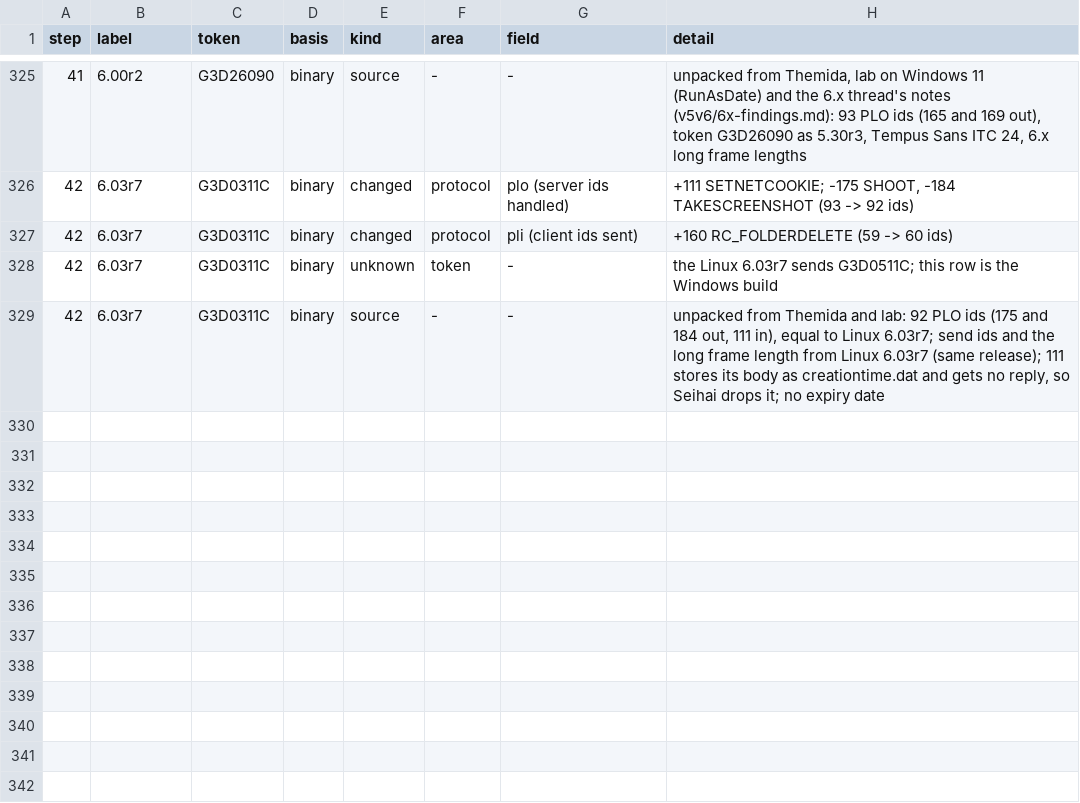
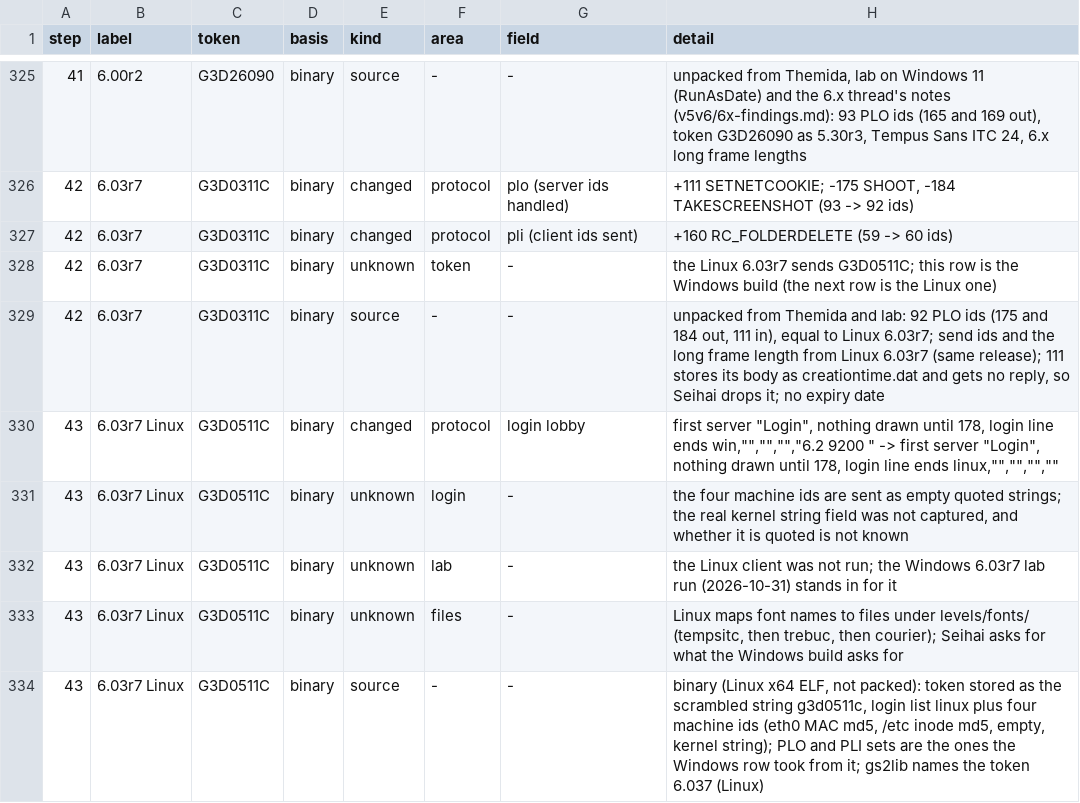
Before and after one commit to squirelworks/seihai, a TSV file: documentation/version-chain.tsv, drawn as a sheet; only a part is shown, gaps mark what is left out.

```diff
--- a/documentation/version-chain.tsv
+++ b/documentation/version-chain.tsv
@@ -327,3 +327,8 @@ step	label	token	basis	kind	area	field	detail
 42	6.03r7	G3D0311C	binary	changed	protocol	pli (client ids sent)	+160 RC_FOLDERDELETE (59 -> 60 ids)
-42	6.03r7	G3D0311C	binary	unknown	token	-	the Linux 6.03r7 sends G3D0511C; this row is the Windows build
+42	6.03r7	G3D0311C	binary	unknown	token	-	the Linux 6.03r7 sends G3D0511C; this row is the Windows build (the next row is the Linux one)
 42	6.03r7	G3D0311C	binary	source	-	-	unpacked from Themida and lab: 92 PLO ids (175 and 184 out, 111 in), equal to Linux 6.03r7; send ids and the long frame length from Linux 6.03r7 (same release); 111 stores its body as creationtime.dat and gets no reply, so Seihai drops it; no expiry date
+43	6.03r7 Linux	G3D0511C	binary	changed	protocol	login lobby	first server "Login", nothing drawn until 178, login line ends win,"","","","6.2 9200 " -> first server "Login", nothing drawn until 178, login line ends linux,"","","",""
+43	6.03r7 Linux	G3D0511C	binary	unknown	login	-	the four machine ids are sent as empty quoted strings; the real kernel string field was not captured, and whether it is quoted is not known
+43	6.03r7 Linux	G3D0511C	binary	unknown	lab	-	the Linux client was not run; the Windows 6.03r7 lab run (2026-10-31) stands in for it
+43	6.03r7 Linux	G3D0511C	binary	unknown	files	-	Linux maps font names to files under levels/fonts/ (tempsitc, then trebuc, then courier); Seihai asks for what the Windows build asks for
+43	6.03r7 Linux	G3D0511C	binary	source	-	-	binary (Linux x64 ELF, not packed): token stored as the scrambled string g3d0511c, login list linux plus four machine ids (eth0 MAC md5, /etc inode md5, empty, kernel string); PLO and PLI sets are the ones the Windows row took from it; gs2lib names the token 6.037 (Linux)
```
Also changed, not shown: crates/seihai-core/src/protocol/profile_toml.tsv, 11 other files.
